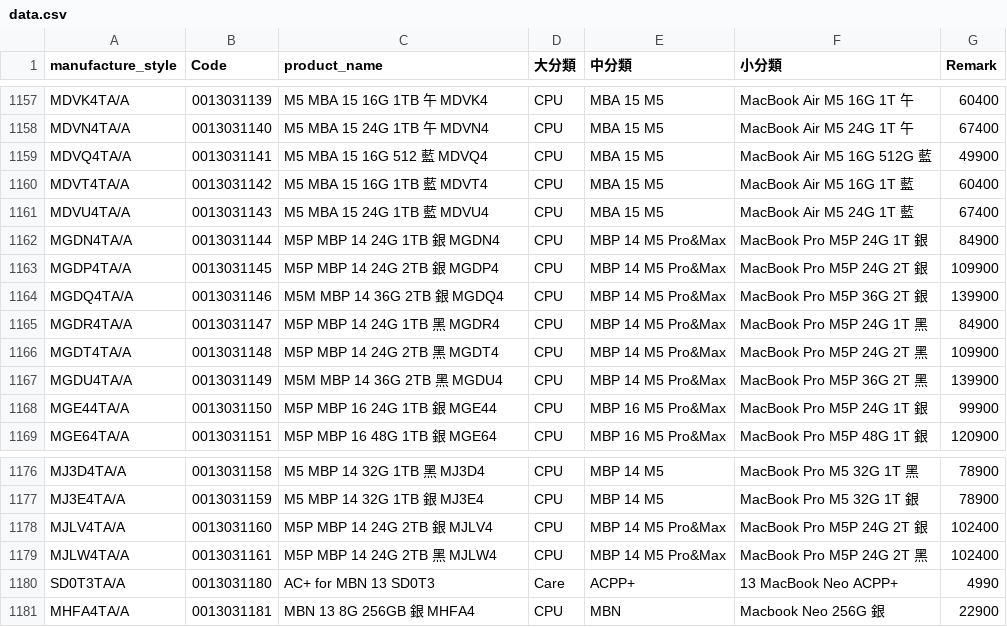
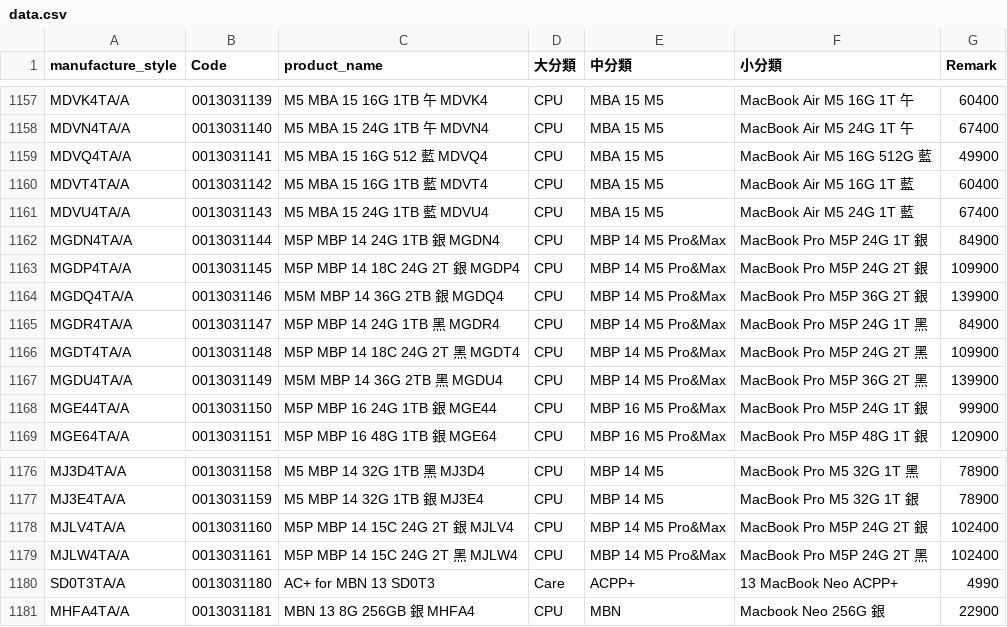
Before and after one commit to moriochang/model, a CSV file: data.csv, drawn as a sheet; only a part is shown, gaps mark what is left out.

Commit message:
Update MacBook specifications in data.csv

```diff
--- a/data.csv
+++ b/data.csv
@@ -1162,6 +1162,6 @@ MDVU4TA/A,0013031143,M5 MBA 15 24G 1TB 藍 MDVU4,CPU,MBA 15 M5,MacBook Air M5 24
 MGDN4TA/A,0013031144,M5P MBP 14 24G 1TB 銀 MGDN4,CPU,MBP 14 M5 Pro&Max,MacBook Pro M5P 24G 1T 銀,84900
-MGDP4TA/A,0013031145,M5P MBP 14 24G 2TB 銀 MGDP4,CPU,MBP 14 M5 Pro&Max,MacBook Pro M5P 24G 2T 銀,109900
+MGDP4TA/A,0013031145,M5P MBP 14 18C 24G 2T 銀 MGDP4,CPU,MBP 14 M5 Pro&Max,MacBook Pro M5P 24G 2T 銀,109900
 MGDQ4TA/A,0013031146,M5M MBP 14 36G 2TB 銀 MGDQ4,CPU,MBP 14 M5 Pro&Max,MacBook Pro M5P 36G 2T 銀,139900
 MGDR4TA/A,0013031147,M5P MBP 14 24G 1TB 黑 MGDR4,CPU,MBP 14 M5 Pro&Max,MacBook Pro M5P 24G 1T 黑,84900
-MGDT4TA/A,0013031148,M5P MBP 14 24G 2TB 黑 MGDT4,CPU,MBP 14 M5 Pro&Max,MacBook Pro M5P 24G 2T 黑,109900
+MGDT4TA/A,0013031148,M5P MBP 14 18C 24G 2T 黑 MGDT4,CPU,MBP 14 M5 Pro&Max,MacBook Pro M5P 24G 2T 黑,109900
 MGDU4TA/A,0013031149,M5M MBP 14 36G 2TB 黑 MGDU4,CPU,MBP 14 M5 Pro&Max,MacBook Pro M5P 36G 2T 黑,139900
@@ -1177,4 +1177,4 @@ MJ3D4TA/A,0013031158,M5 MBP 14 32G 1TB 黑 MJ3D4,CPU,MBP 14 M5,MacBook Pro M5 32
 MJ3E4TA/A,0013031159,M5 MBP 14 32G 1TB 銀 MJ3E4,CPU,MBP 14 M5,MacBook Pro M5 32G 1T 銀,78900
-MJLV4TA/A,0013031160,M5P MBP 14 24G 2TB 銀 MJLV4,CPU,MBP 14 M5 Pro&Max,MacBook Pro M5P 24G 2T 銀,102400
-MJLW4TA/A,0013031161,M5P MBP 14 24G 2TB 黑 MJLW4,CPU,MBP 14 M5 Pro&Max,MacBook Pro M5P 24G 2T 黑,102400
+MJLV4TA/A,0013031160,M5P MBP 14 15C 24G 2T 銀 MJLV4,CPU,MBP 14 M5 Pro&Max,MacBook Pro M5P 24G 2T 銀,102400
+MJLW4TA/A,0013031161,M5P MBP 14 15C 24G 2T 黑 MJLW4,CPU,MBP 14 M5 Pro&Max,MacBook Pro M5P 24G 2T 黑,102400
 SD0T3TA/A,0013031180,AC+ for MBN 13 SD0T3,Care,ACPP+,13 MacBook Neo ACPP+,4990
```
